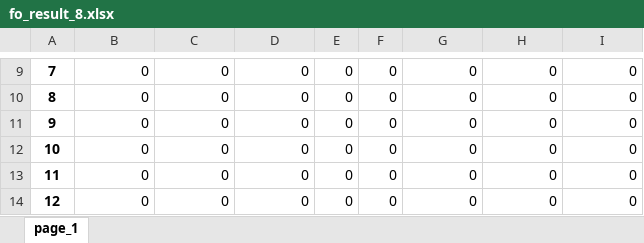
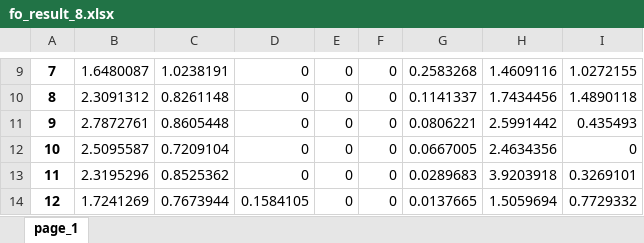
Before and after one commit to RyunMi/DE-MOOT, an Excel workbook: data/fo_result_8.xlsx, sheet page_1, drawn as a sheet; only a part is shown, gaps mark what is left out; values as stored, in another font and other column widths than the file's, no borders; the diff covers the shown part only; the diff names each change by its address in the sheet, - before the commit and + after, or states it on an @@ line.

```diff
--- a/data/fo_result_8.xlsx (sheet page_1)
+++ b/data/fo_result_8.xlsx (sheet page_1)
-B9: 0
+B9: 1.6480087
-C9: 0
+C9: 1.0238191
-G9: 0
+G9: 0.2583268
-H9: 0
+H9: 1.4609116
-I9: 0
+I9: 1.0272155
-B10: 0
+B10: 2.3091312
-C10: 0
+C10: 0.8261148
-G10: 0
+G10: 0.1141337
-H10: 0
+H10: 1.7434456
-I10: 0
+I10: 1.4890118
-B11: 0
+B11: 2.7872761
-C11: 0
+C11: 0.8605448
-G11: 0
+G11: 0.0806221
-H11: 0
+H11: 2.5991442
-I11: 0
+I11: 0.435493
-B12: 0
+B12: 2.5095587
-C12: 0
+C12: 0.7209104
-G12: 0
+G12: 0.0667005
-H12: 0
+H12: 2.4634356
-B13: 0
+B13: 2.3195296
-C13: 0
+C13: 0.8525362
-G13: 0
+G13: 0.0289683
-H13: 0
+H13: 3.9203918
-I13: 0
+I13: 0.3269101
-B14: 0
+B14: 1.7241269
-C14: 0
+C14: 0.7673944
-D14: 0
+D14: 0.1584105
-G14: 0
+G14: 0.0137665
-H14: 0
+H14: 1.5059694
-I14: 0
+I14: 0.7729332
```
Also changed, not shown: 78 edited cells elsewhere in this sheet, data/fo_result_402.xlsx, 3 other files.
